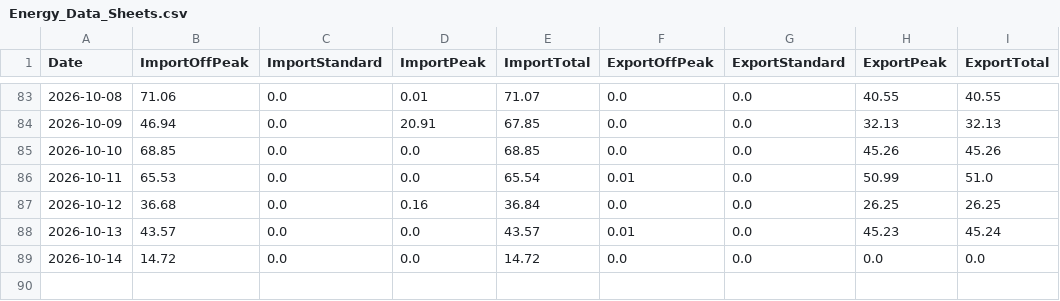
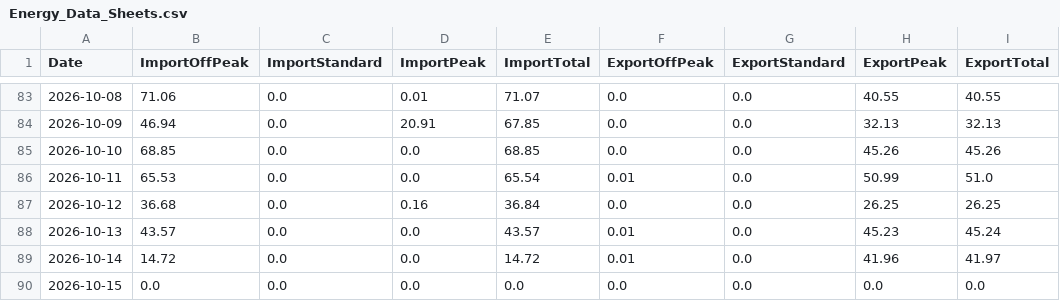
Before and after one commit to Alan-K/public-csv, a CSV file: Energy_Data_Sheets.csv, drawn as a sheet; only a part is shown, gaps mark what is left out.

```diff
--- a/Energy_Data_Sheets.csv
+++ b/Energy_Data_Sheets.csv
@@ -88,2 +88,3 @@ Date,ImportOffPeak,ImportStandard,ImportPeak,ImportTotal,ExportOffPeak,ExportSta
 2026-10-13,43.57,0.0,0.0,43.57,0.01,0.0,45.23,45.24
-2026-10-14,14.72,0.0,0.0,14.72,0.0,0.0,0.0,0.0
+2026-10-14,14.72,0.0,0.0,14.72,0.01,0.0,41.96,41.97
+2026-10-15,0.0,0.0,0.0,0.0,0.0,0.0,0.0,0.0
```
